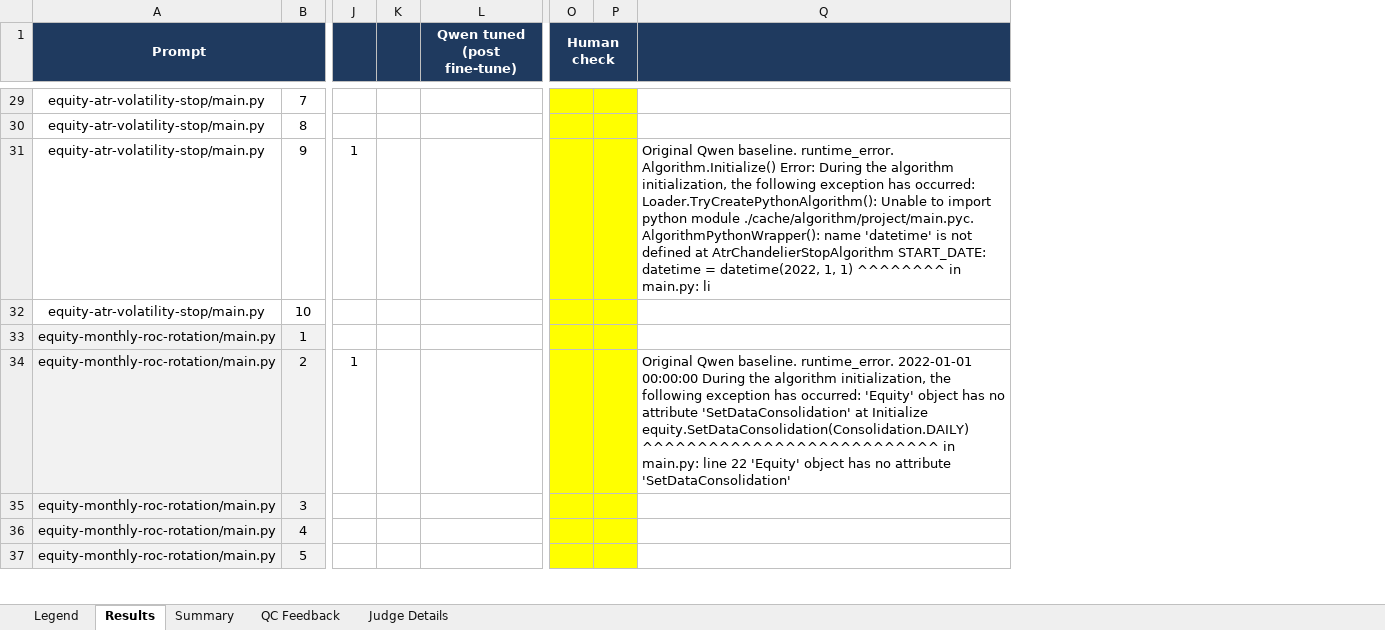
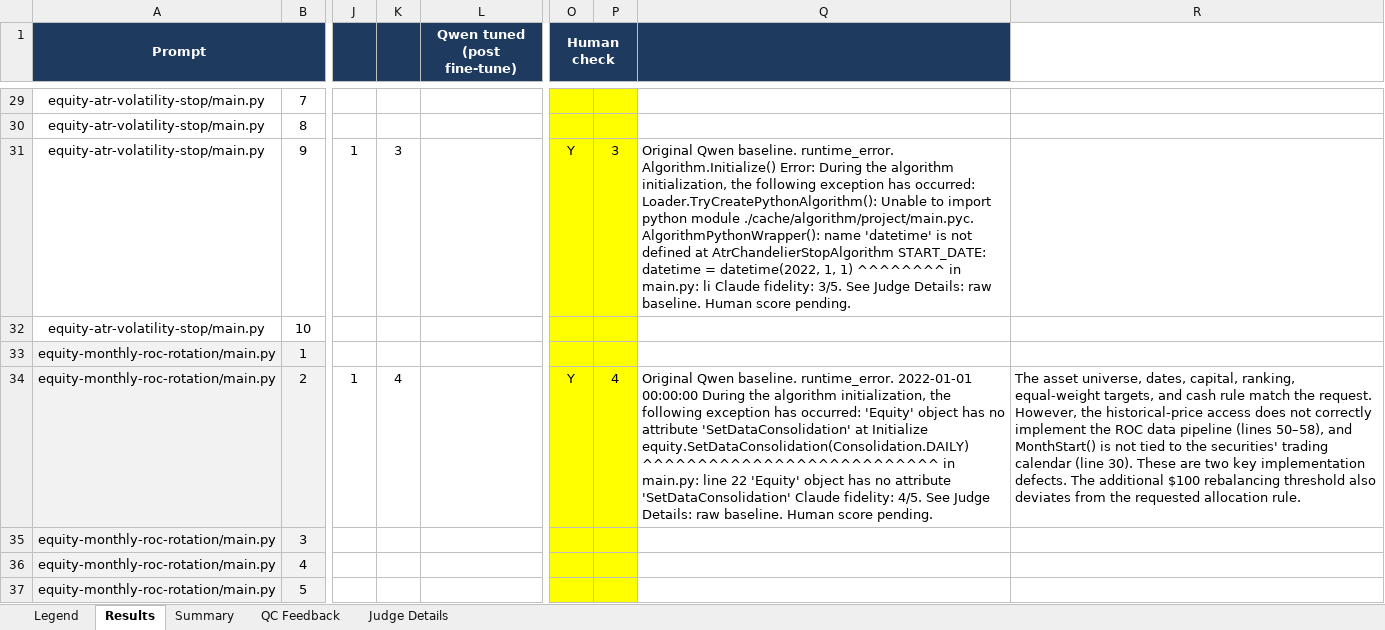
Before and after one commit to EskimoSun/Fine-Tuning-an-Open-Source-Model-for-Algorithmic-Trading-Development, an Excel workbook: src/QC_Eval_Prompt_Error_Sheet.xlsx, sheet Results, drawn as a sheet; only a part is shown, gaps mark what is left out; values as stored, in another font and other column widths than the file's, no borders; removed rows and columns are numbered as before the commit, all else as after; the diff covers the shown part only; the diff names each change by its address in the sheet, - before the commit and + after, or states it on an @@ line.

```diff
--- a/src/QC_Eval_Prompt_Error_Sheet.xlsx (sheet Results)
+++ b/src/QC_Eval_Prompt_Error_Sheet.xlsx (sheet Results)
-column K, empty
+column K, rows 31-34: 3 |  |  | 4
-column P, empty
-column Q, rows 31-34: Original Qwen baseline. runtime_error. Algorithm.Initialize() Error: During the algorithm initialization, the following exception has occurred: Loader.TryCreatePythonAlgorithm(): Unable to import python module ./cache/algorithm/project/main.pyc. AlgorithmPythonWrapper(): name 'datetime' is not defined at AtrChandelierStopAlgorithm START_DATE: datetime = datetime(2022, 1, 1) ^^^^^^^^ in main.py: li |  |  | Original Qwen baseline. runtime_error. 2022-01-01 00:00:00 During the algorithm initialization, the following exception has occurred: 'Equity' object has no attribute 'SetDataConsolidation' at Initialize equity.SetDataConsolidation(Consolidation.DAILY) ^^^^^^^^^^^^^^^^^^^^^^^^^^^ in main.py: line 22 'Equity' object has no attribute 'SetDataConsolidation'
+column P, rows 31-34: 3 |  |  | 4
+column Q, rows 31-34: Original Qwen baseline. runtime_error. Algorithm.Initialize() Error: During the algorithm initialization, the following exception has occurred: Loader.TryCreatePythonAlgorithm(): Unable to import python module ./cache/algorithm/project/main.pyc. AlgorithmPythonWrapper(): name 'datetime' is not defined at AtrChandelierStopAlgorithm START_DATE: datetime = datetime(2022, 1, 1) ^^^^^^^^ in main.py: li Claude fidelity: 3/5. See Judge Details: raw baseline. Human score pending. |  |  | Original Qwen baseline. runtime_error. 2022-01-01 00:00:00 During the algorithm initialization, the following exception has occurred: 'Equity' object has no attribute 'SetDataConsolidation' at Initialize equity.SetDataConsolidation(Consolidation.DAILY) ^^^^^^^^^^^^^^^^^^^^^^^^^^^ in main.py: line 22 'Equity' object has no attribute 'SetDataConsolidation' Claude fidelity: 4/5. See Judge Details: raw baseline. Human score pending.
+column R, row 34: The asset universe, dates, capital, ranking, equal-weight targets, and cash rule match the request. However, the historical-price access does not correctly implement the ROC data pipeline (lines 50–58), and MonthStart() is not tied to the securities' trading calendar (line 30). These are two key implementation defects. The additional $100 rebalancing threshold also deviates from the requested allocation rule.
-O31 (Human check): (empty)
+O31 (Human check): Y
-O34 (Human check): (empty)
+O34 (Human check): Y
```
Also changed, not shown: 7 edited cells elsewhere in this sheet, sheet Judge Details, sheet Summary, sheet Legend.
